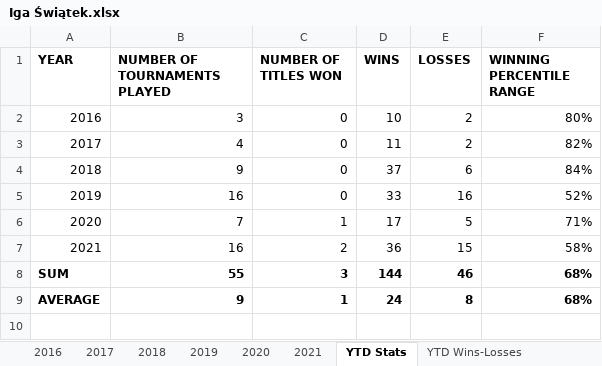
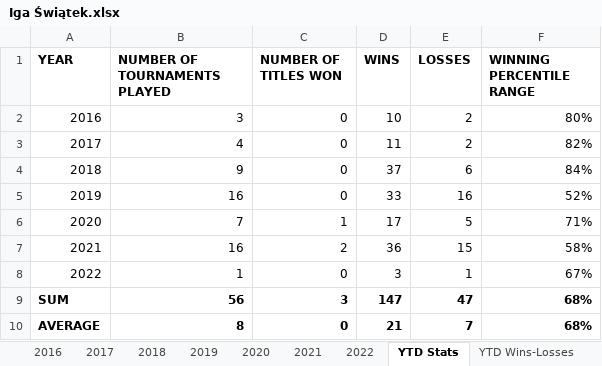
Before and after one commit to soumyavajjhala/soumyavajjhala.github.io, an Excel workbook: Tennis/WTA Tour/Iga Świątek.xlsx, sheet YTD Stats, drawn as a sheet; values as stored, in another font and other column widths than the file's, no borders; conditional formats not drawn; removed rows and columns are numbered as before the commit, all else as after; the diff names each change by its address in the sheet, - before the commit and + after, or states it on an @@ line.

Commit message:
Update tennis

```diff
--- a/Tennis/WTA Tour/Iga Świątek.xlsx (sheet YTD Stats)
+++ b/Tennis/WTA Tour/Iga Świątek.xlsx (sheet YTD Stats)
+sheet tab: 2022
-row 8: SUM | 55 | 3 | 144 | 46 | 68%
-row 9: AVERAGE | 9 | 1 | 24 | 8 | 68%
+row 8: 2022 | 1 | 0 | 3 | 1 | 67%
+row 9: SUM | 56 | 3 | 147 | 47 | 68%
+row 10: AVERAGE | 8 | 0 | 21 | 7 | 68%
```
Also changed, not shown: charts or pictures, Tennis/WTA Tour/Garbiñe Muguruza.xlsx, Tennis/WTA Tour/Naomi Osaka.xlsx, 12 other files.
